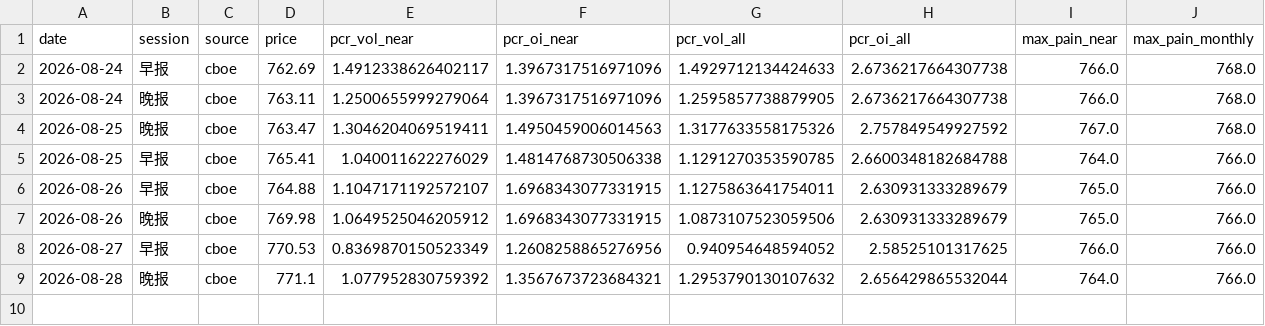
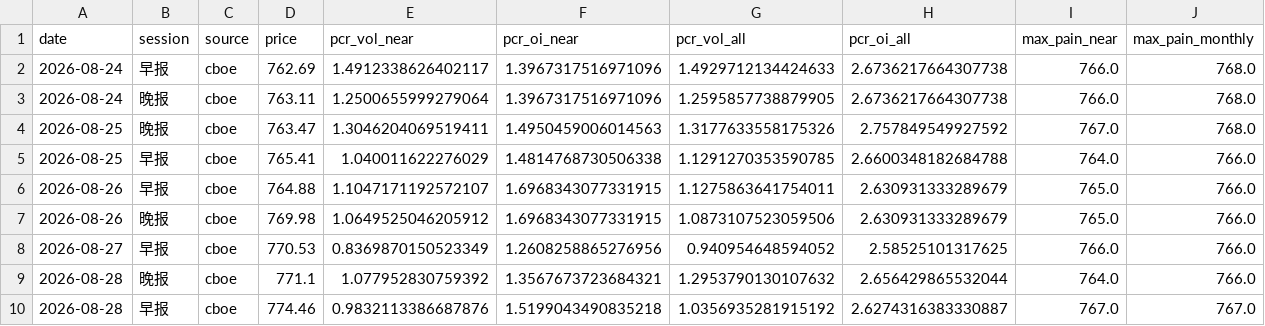
Before and after one commit to KKOO245/OPTION-ALERT, a CSV file: data/analytics/SPY.csv, drawn as a sheet; only a part is shown; rows hold the shown columns only; the diff names each change by its address in the sheet, - before the commit and + after, or states it on an @@ line.

```diff
--- a/data/analytics/SPY.csv
+++ b/data/analytics/SPY.csv
+row 10: 2026-08-28 | 早报 | cboe | 774.46 | 0.9832113386687876 | 1.5199043490835218 | 1.0356935281915192 | 2.6274316383330887 | 767.0 | 767.0
```
Also changed, not shown: data/analytics/COIN.csv, data/analytics/MSTR.csv, 54 other files.
